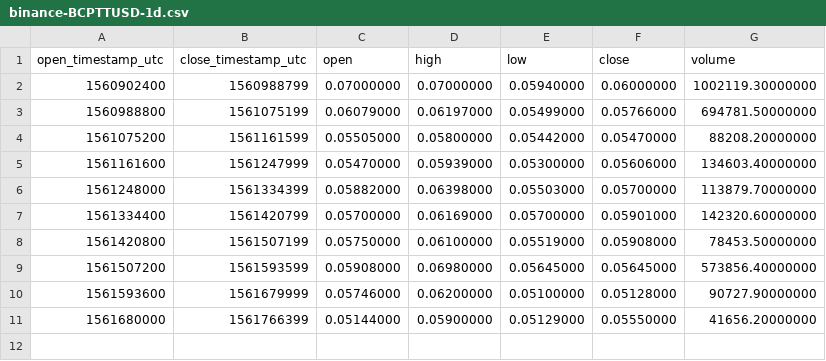
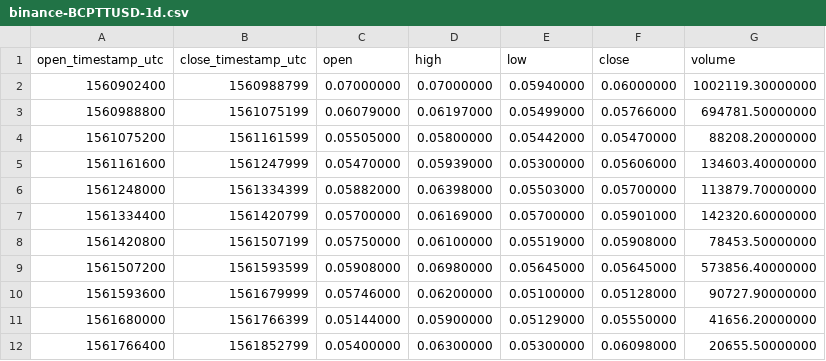
Before and after one commit to cryptobigbro/binance-BCPTTUSD, a CSV file: binance-BCPTTUSD-1d.csv, drawn as a sheet; the diff names each change by its address in the sheet, - before the commit and + after, or states it on an @@ line.

```diff
--- a/binance-BCPTTUSD-1d.csv
+++ b/binance-BCPTTUSD-1d.csv
+row 12: 1561766400 | 1561852799 | 0.05400000 | 0.06300000 | 0.05300000 | 0.06098000 | 20655.50000000
```
Also changed, not shown: binance-BCPTTUSD-1h.csv, 1 other file.
